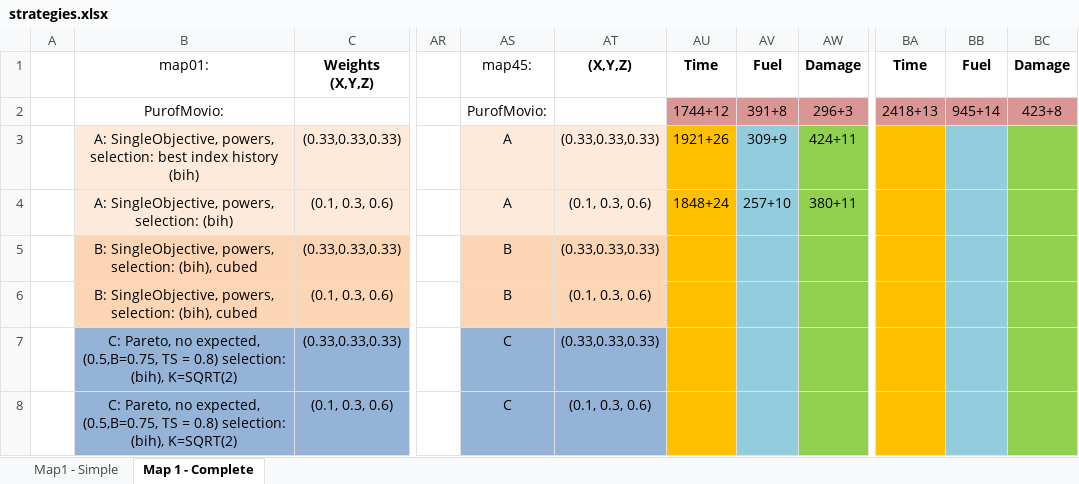
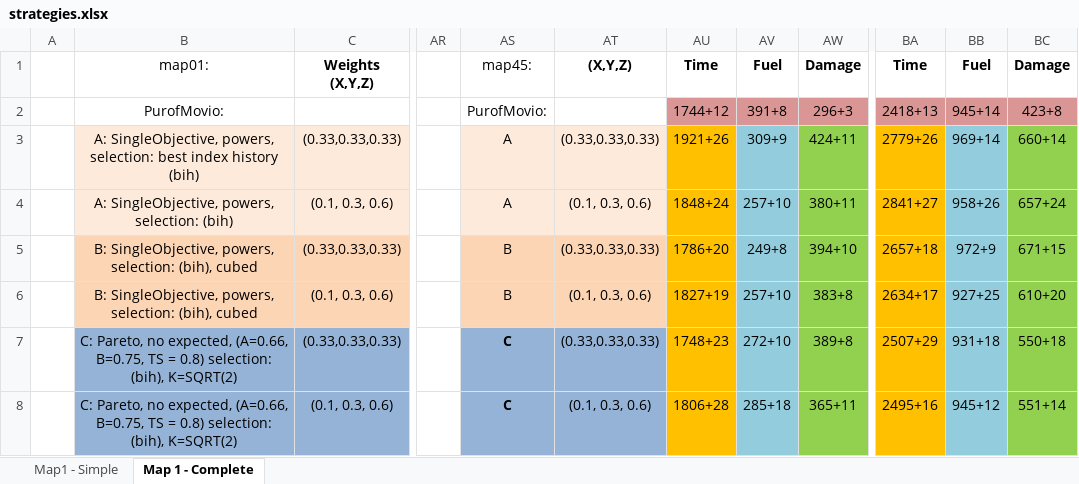
Before and after one commit to EssexUniversityMCTS/MultiObjectiveMCTS, an Excel workbook: strategies.xlsx, sheet Map 1 - Complete, drawn as a sheet; only a part is shown, gaps mark what is left out; values as stored, in another font and other column widths than the file's, no borders; the diff covers the shown part only; the diff names each change by its address in the sheet, - before the commit and + after, or states it on an @@ line.

```diff
--- a/strategies.xlsx (sheet Map 1 - Complete)
+++ b/strategies.xlsx (sheet Map 1 - Complete)
-BA3: (empty)
+BA3: 2779+26
-BB3: (empty)
+BB3: 969+14
-BC3: (empty)
+BC3: 660+14
-BA4: (empty)
+BA4: 2841+27
-BB4: (empty)
+BB4: 958+26
-BC4: (empty)
+BC4: 657+24
-AU5: (empty)
+AU5: 1786+20
-AV5: (empty)
+AV5: 249+8
-AW5: (empty)
+AW5: 394+10
-BA5: (empty)
+BA5: 2657+18
-BB5: (empty)
+BB5: 972+9
-BC5: (empty)
+BC5: 671+15
-AU6: (empty)
+AU6: 1827+19
-AV6: (empty)
+AV6: 257+10
-AW6: (empty)
+AW6: 383+8
-BA6: (empty)
+BA6: 2634+17
-BB6: (empty)
+BB6: 927+25
-BC6: (empty)
+BC6: 610+20
-B7:B8: …no expected, (0.5,B=0.75, TS =…
+B7:B8: …no expected, (A=0.66, B=0.75, TS =…
-AS7:AS8 bold: off
+AS7:AS8 bold: on
-AU7: (empty)
+AU7: 1748+23
-AV7: (empty)
+AV7: 272+10
-AW7: (empty)
+AW7: 389+8
-BA7: (empty)
+BA7: 2507+29
-BB7: (empty)
+BB7: 931+18
-BC7: (empty)
+BC7: 550+18
-AU8: (empty)
+AU8: 1806+28
-AV8: (empty)
+AV8: 285+18
-AW8: (empty)
+AW8: 365+11
-BA8: (empty)
+BA8: 2495+16
-BB8: (empty)
+BB8: 945+12
-BC8: (empty)
+BC8: 551+14
```
Also changed, not shown: 7 added rows, 5 edited cells and cell formats elsewhere in this sheet, 9 other files.
